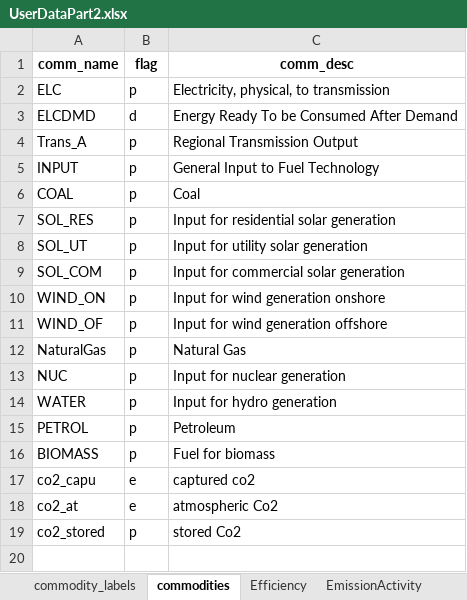
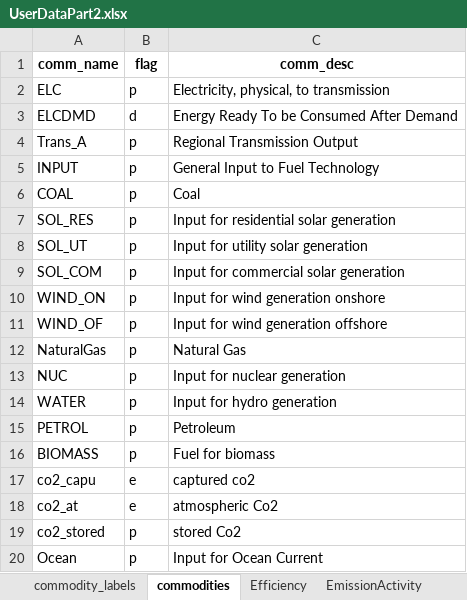
Before and after one commit to vaduraes/TemoaHurricane_V2, an Excel workbook: CreateDB_NC/InputData/ExcelUserData/UserDataPart2.xlsx, sheet commodities, drawn as a sheet; values as stored, in another font and other column widths than the file's, no borders; the diff names each change by its address in the sheet, - before the commit and + after, or states it on an @@ line.

Commit message:
Enable Ocean Tech

```diff
--- a/CreateDB_NC/InputData/ExcelUserData/UserDataPart2.xlsx (sheet commodities)
+++ b/CreateDB_NC/InputData/ExcelUserData/UserDataPart2.xlsx (sheet commodities)
+row 20: Ocean | p | Input for Ocean Current
```
Also changed, not shown: sheet CapacityFactor, sheet Efficiency, sheet DiscountRate, sheet CapacityCredit, sheet tech_curtailment, other sheet tabs, CreateDB_NC/InputData/ExcelUserData/UserDataPart1.xlsx, CreateDB_NC/InputData/FragilityCurvesData/PercentageHurricaneDamage.xlsx, 16 other files.
